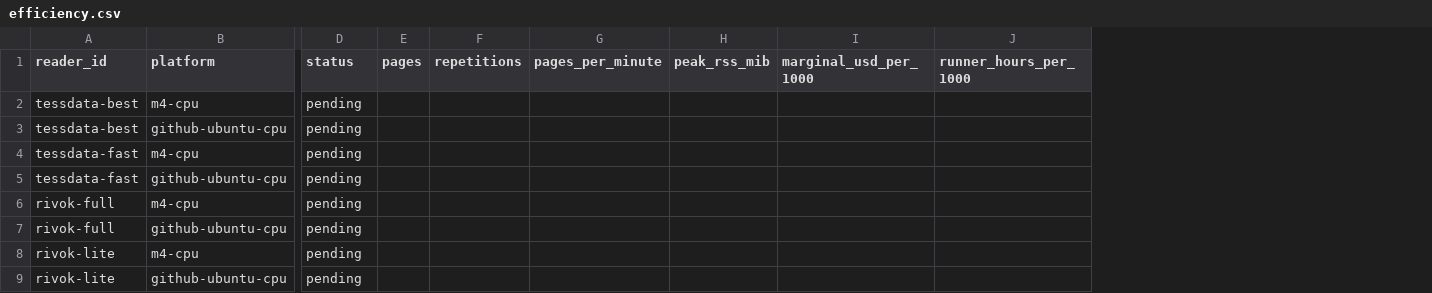
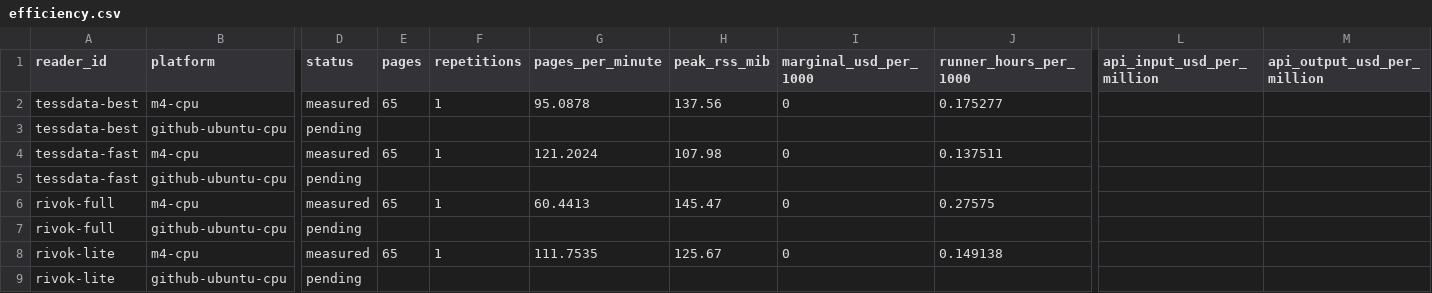
Before and after one commit to HeOCR/heocr-bench, a CSV file: efficiency/efficiency.csv, drawn as a sheet; only a part is shown, gaps mark what is left out; the diff covers the shown part only; the diff names each change by its address in the sheet, - before the commit and + after, or states it on an @@ line.

```diff
--- a/efficiency/efficiency.csv
+++ b/efficiency/efficiency.csv
+column L (api_input_usd_per_million), empty
+column M (api_output_usd_per_million), empty
-D2 (status): pending
+D2 (status): measured
-E2 (pages): (empty)
+E2 (pages): 65
-F2 (repetitions): (empty)
+F2 (repetitions): 1
-G2 (pages_per_minute): (empty)
+G2 (pages_per_minute): 95.0878
-H2 (peak_rss_mib): (empty)
+H2 (peak_rss_mib): 137.56
-I2 (marginal_usd_per_1000): (empty)
+I2 (marginal_usd_per_1000): 0
-J2 (runner_hours_per_1000): (empty)
+J2 (runner_hours_per_1000): 0.175277
-D4 (status): pending
+D4 (status): measured
-E4 (pages): (empty)
+E4 (pages): 65
-F4 (repetitions): (empty)
+F4 (repetitions): 1
-G4 (pages_per_minute): (empty)
+G4 (pages_per_minute): 121.2024
-H4 (peak_rss_mib): (empty)
+H4 (peak_rss_mib): 107.98
-I4 (marginal_usd_per_1000): (empty)
+I4 (marginal_usd_per_1000): 0
-J4 (runner_hours_per_1000): (empty)
+J4 (runner_hours_per_1000): 0.137511
-D6 (status): pending
+D6 (status): measured
-E6 (pages): (empty)
+E6 (pages): 65
-F6 (repetitions): (empty)
+F6 (repetitions): 1
-G6 (pages_per_minute): (empty)
+G6 (pages_per_minute): 60.4413
-H6 (peak_rss_mib): (empty)
+H6 (peak_rss_mib): 145.47
-I6 (marginal_usd_per_1000): (empty)
+I6 (marginal_usd_per_1000): 0
-J6 (runner_hours_per_1000): (empty)
+J6 (runner_hours_per_1000): 0.27575
-D8 (status): pending
+D8 (status): measured
-E8 (pages): (empty)
+E8 (pages): 65
-F8 (repetitions): (empty)
+F8 (repetitions): 1
-G8 (pages_per_minute): (empty)
+G8 (pages_per_minute): 111.7535
-H8 (peak_rss_mib): (empty)
+H8 (peak_rss_mib): 125.67
-I8 (marginal_usd_per_1000): (empty)
+I8 (marginal_usd_per_1000): 0
-J8 (runner_hours_per_1000): (empty)
+J8 (runner_hours_per_1000): 0.149138
```
Also changed, not shown: 1 added row, 1 removed row and 14 edited cells elsewhere in this file, efficiency/external.csv, 3 other files.
